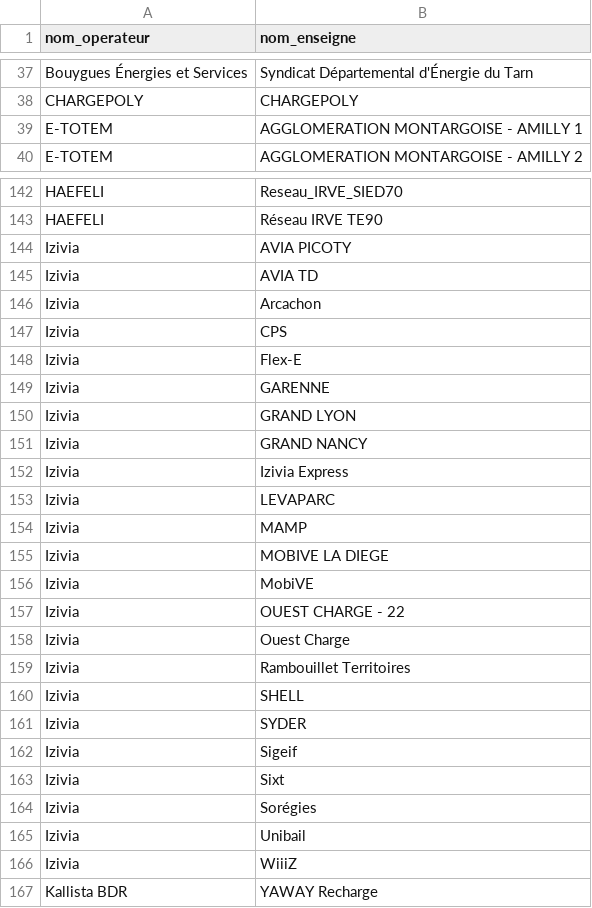
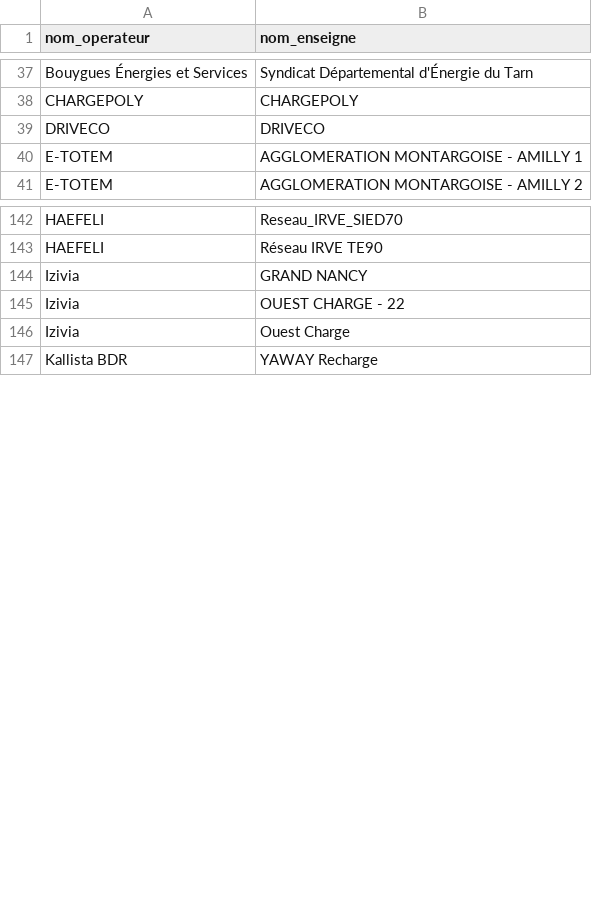
Before and after one commit to Jungle-Bus/ref-EU-EVSE, a CSV file: opendata_networks.csv, drawn as a sheet; only a part is shown, gaps mark what is left out; the diff covers the shown part only.

```diff
--- a/opendata_networks.csv
+++ b/opendata_networks.csv
@@ -38,2 +38,3 @@ Bouygues Énergies et Services,Syndicat Départemental d'Énergie du Tarn
 CHARGEPOLY,CHARGEPOLY
+DRIVECO,DRIVECO
 E-TOTEM,AGGLOMERATION MONTARGOISE - AMILLY 1
@@ -143,25 +143,5 @@ HAEFELI,Reseau_IRVE_SIED70
 HAEFELI,Réseau IRVE TE90
-Izivia,AVIA PICOTY
-Izivia,AVIA TD
-Izivia,Arcachon
-Izivia,CPS
-Izivia,Flex-E
-Izivia,GARENNE
-Izivia,GRAND LYON
 Izivia,GRAND NANCY
-Izivia,Izivia Express
-Izivia,LEVAPARC
-Izivia,MAMP
-Izivia,MOBIVE LA DIEGE
-Izivia,MobiVE
 Izivia,OUEST CHARGE - 22
 Izivia,Ouest Charge
-Izivia,Rambouillet Territoires
-Izivia,SHELL
-Izivia,SYDER
-Izivia,Sigeif
-Izivia,Sixt
-Izivia,Sorégies
-Izivia,Unibail
-Izivia,WiiiZ
 Kallista BDR,YAWAY Recharge
```
Also changed, not shown: 7 added rows and 8 removed rows elsewhere in this file, 1 other file.
